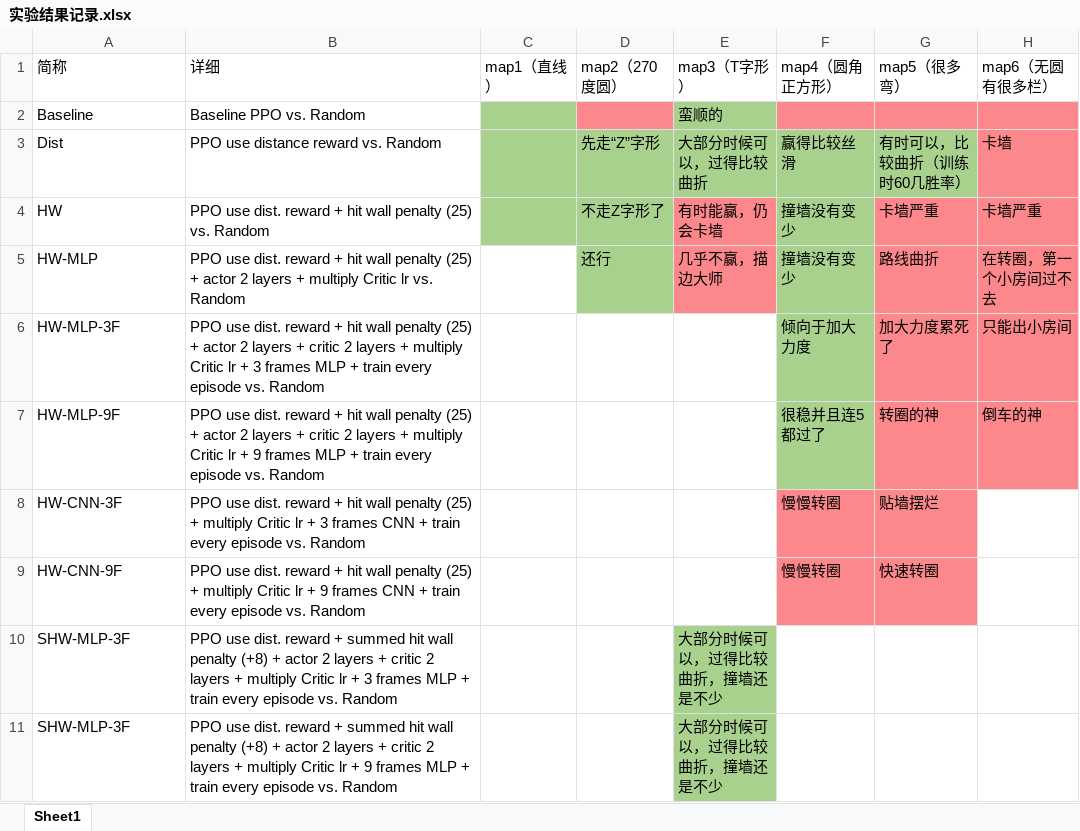
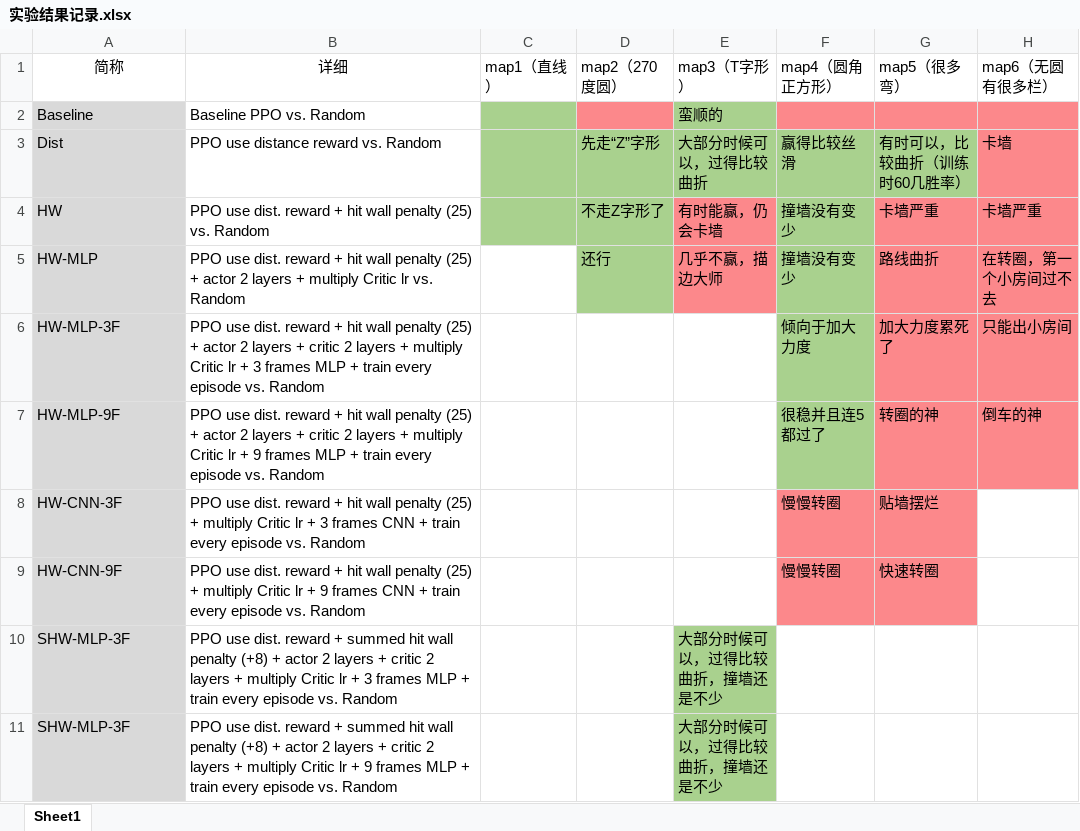
Before and after one commit to cantabile-kwok/OlympicsProject, an Excel workbook: 实验结果记录.xlsx, sheet Sheet1, drawn as a sheet; only a part is shown; values as stored, in another font and other column widths than the file's, no borders; the diff names each change by its address in the sheet, - before the commit and + after, or states it on an @@ line.

```diff
--- a/实验结果记录.xlsx (sheet Sheet1)
+++ b/实验结果记录.xlsx (sheet Sheet1)
-A1:B1 alignment: left
+A1:B1 alignment: center
-A2:A11 fill: none
+A2:A11 fill: #D9D9D9
```
Also changed, not shown: 1 other file.
